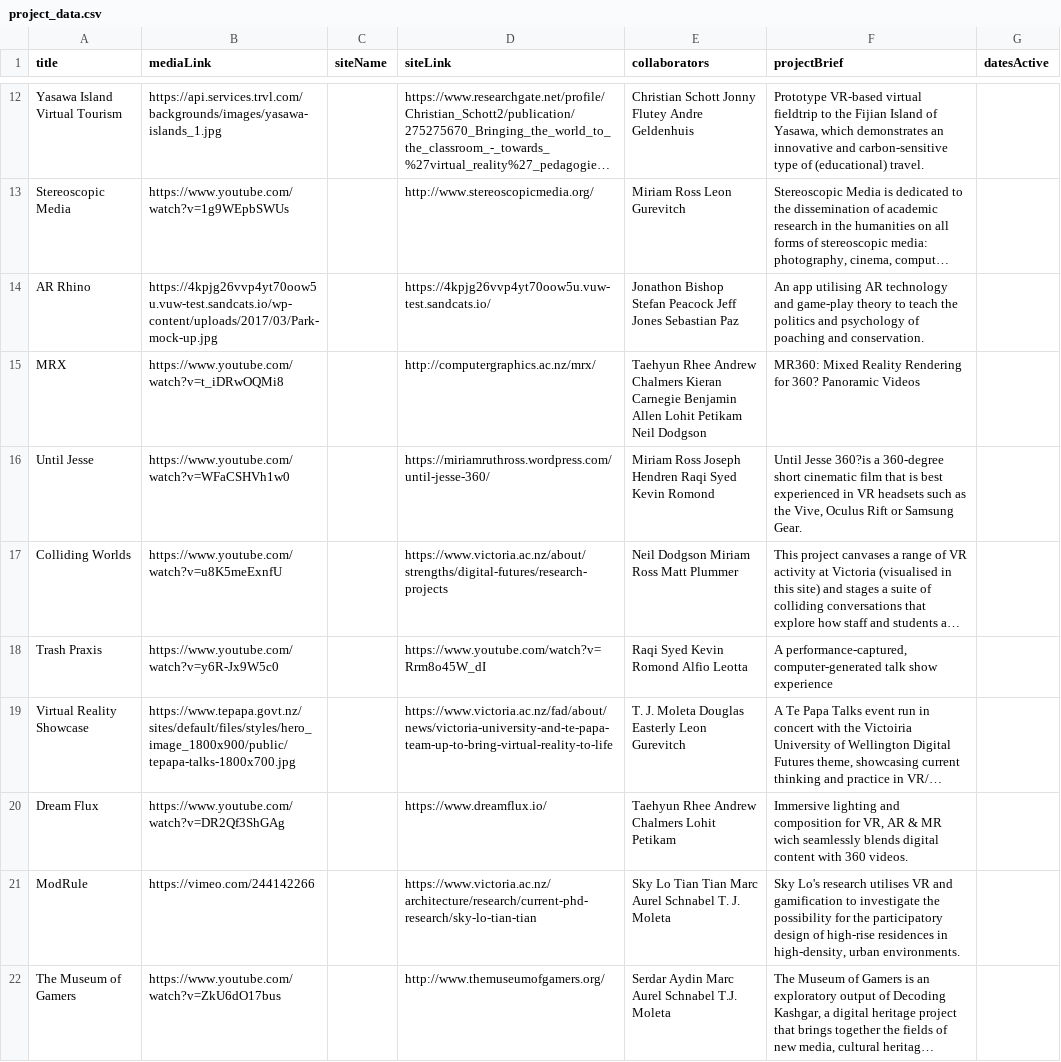
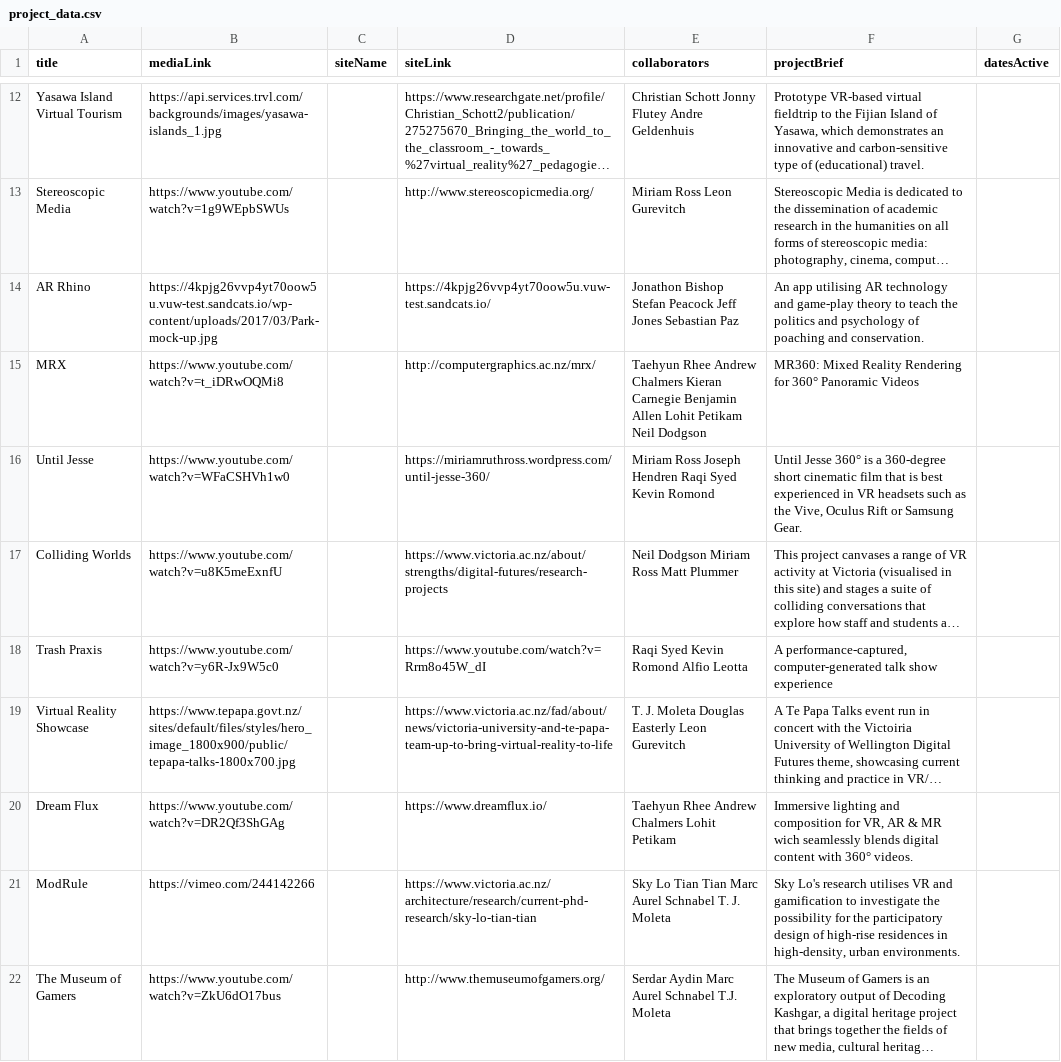
Before and after one commit to BoeVonLipwig/PresentationImport, a CSV file: public/project_data.csv, drawn as a sheet; only a part is shown, gaps mark what is left out; long unchanged cells end in …; the diff covers the shown part only; the diff names each change by its address in the sheet, - before the commit and + after, or states it on an @@ line.

Commit message:
Added missing unicode characters denoted by a ? in data files

```diff
--- a/public/project_data.csv
+++ b/public/project_data.csv
-F15 (projectBrief): …Rendering for 360? Panoramic Videos
+F15 (projectBrief): …Rendering for 360° Panoramic Videos
-F16 (projectBrief): Until Jesse 360?is a 360-degree…
+F16 (projectBrief): Until Jesse 360° is a 360-degree…
-F20 (projectBrief): …content with 360 videos.
+F20 (projectBrief): …content with 360° videos.
```
Also changed, not shown: 4 edited cells elsewhere in this file, public/data.csv.
